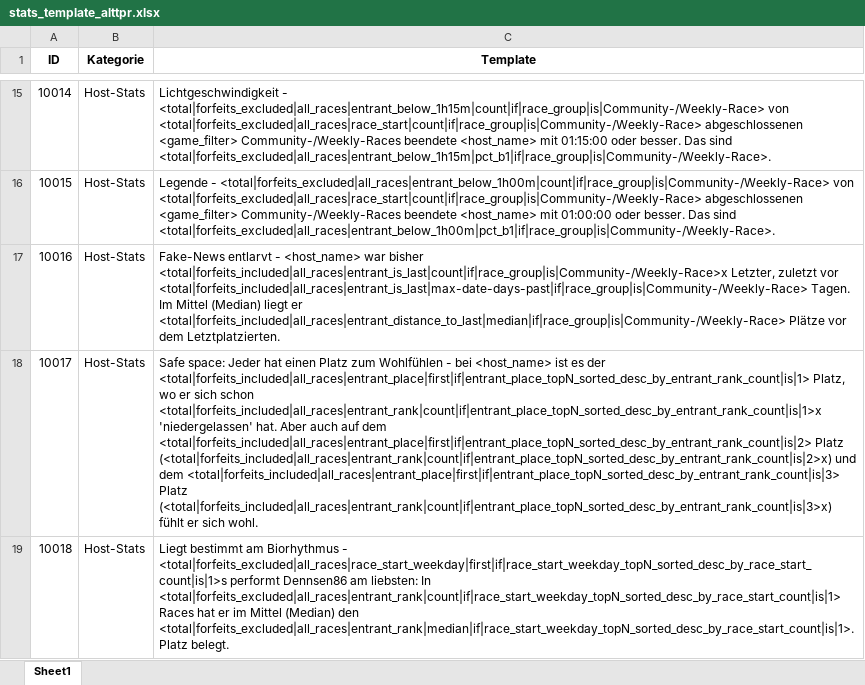
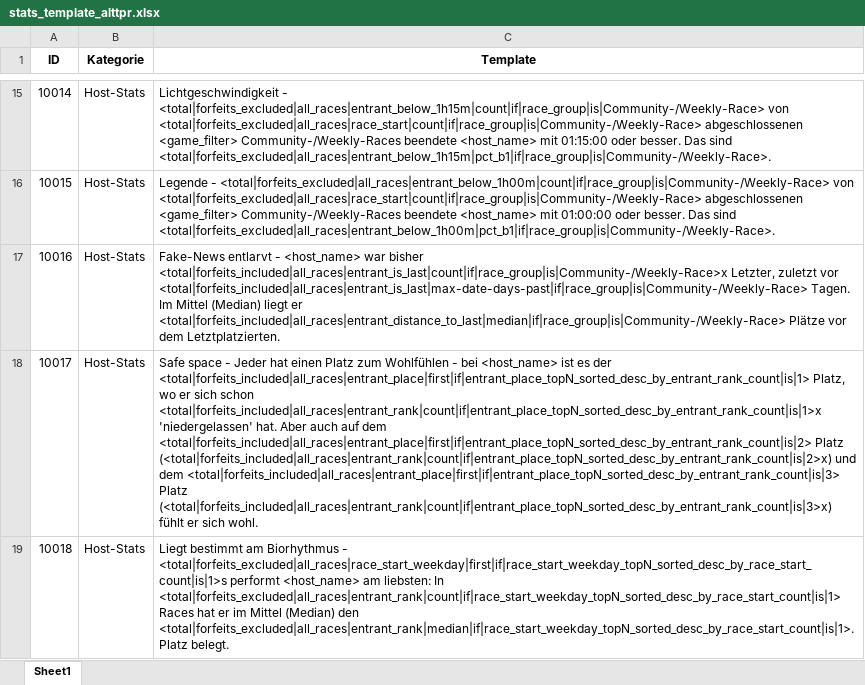
Before and after one commit to baen2810/alttpr, an Excel workbook: stats_template_alttpr.xlsx, sheet Sheet1, drawn as a sheet; only a part is shown, gaps mark what is left out; values as stored, in another font and other column widths than the file's, no borders; the diff covers the shown part only; the diff names each change by its address in the sheet, - before the commit and + after, or states it on an @@ line.

```diff
--- a/stats_template_alttpr.xlsx (sheet Sheet1)
+++ b/stats_template_alttpr.xlsx (sheet Sheet1)
-C18 (Template): Safe space: Jeder hat…
+C18 (Template): Safe space - Jeder hat…
-C19 (Template): …<total|forfeits_excluded|all_races|race_start_weekday|first|if|race_start_weekday_topN_sorted_desc_by_race_start_count|is|1>s performt Dennsen86 am liebsten:…
+C19 (Template): …<total|forfeits_excluded|all_races|race_start_weekday|first|if|race_start_weekday_topN_sorted_desc_by_race_start_count|is|1>s performt <host_name> am liebsten:…
```
Also changed, not shown: 1 edited cell elsewhere in this sheet, 3 other files.
